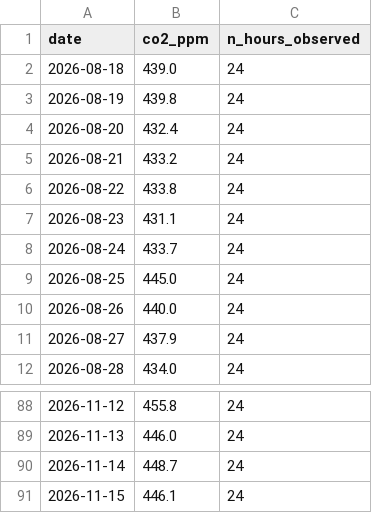
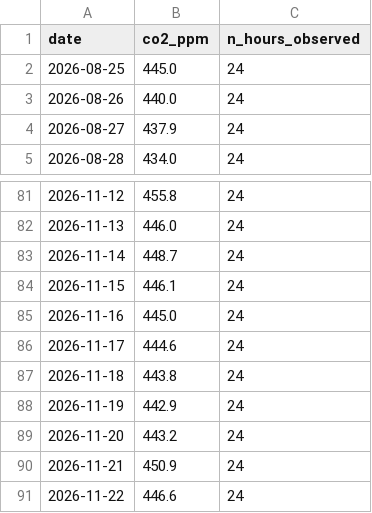
Before and after one commit to mayahamdy/td-time-series, a CSV file: data/le_mans_series.csv, drawn as a sheet; only a part is shown, gaps mark what is left out; removed rows and columns are numbered as before the commit, all else as after; the diff names each change by its address in the sheet, - before the commit and + after, or states it on an @@ line.

```diff
--- a/data/le_mans_series.csv
+++ b/data/le_mans_series.csv
-row 2: 2026-08-18 | 439.0 | 24
-row 3: 2026-08-19 | 439.8 | 24
-row 4: 2026-08-20 | 432.4 | 24
-row 5: 2026-08-21 | 433.2 | 24
-row 6: 2026-08-22 | 433.8 | 24
-row 7: 2026-08-23 | 431.1 | 24
-row 8: 2026-08-24 | 433.7 | 24
+row 85: 2026-11-16 | 445.0 | 24
+row 86: 2026-11-17 | 444.6 | 24
+row 87: 2026-11-18 | 443.8 | 24
+row 88: 2026-11-19 | 442.9 | 24
+row 89: 2026-11-20 | 443.2 | 24
+row 90: 2026-11-21 | 450.9 | 24
+row 91: 2026-11-22 | 446.6 | 24
```
Also changed, not shown: data/paris_series.csv, 1 other file.
